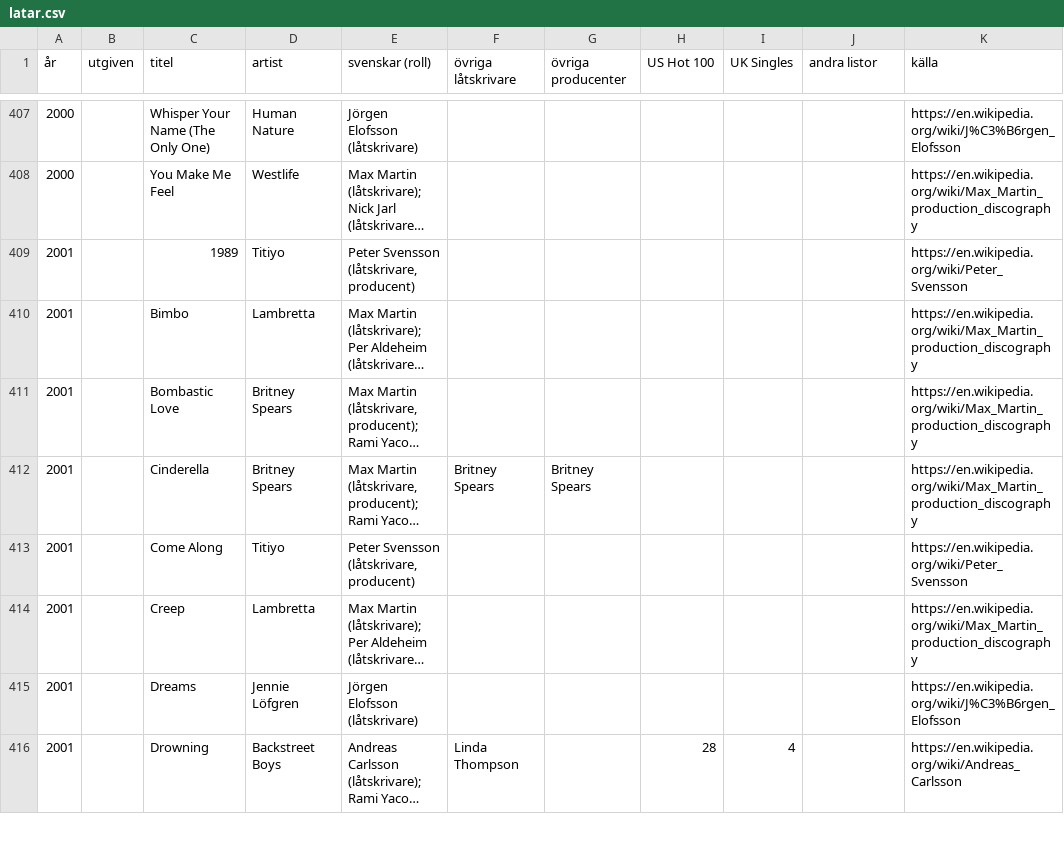
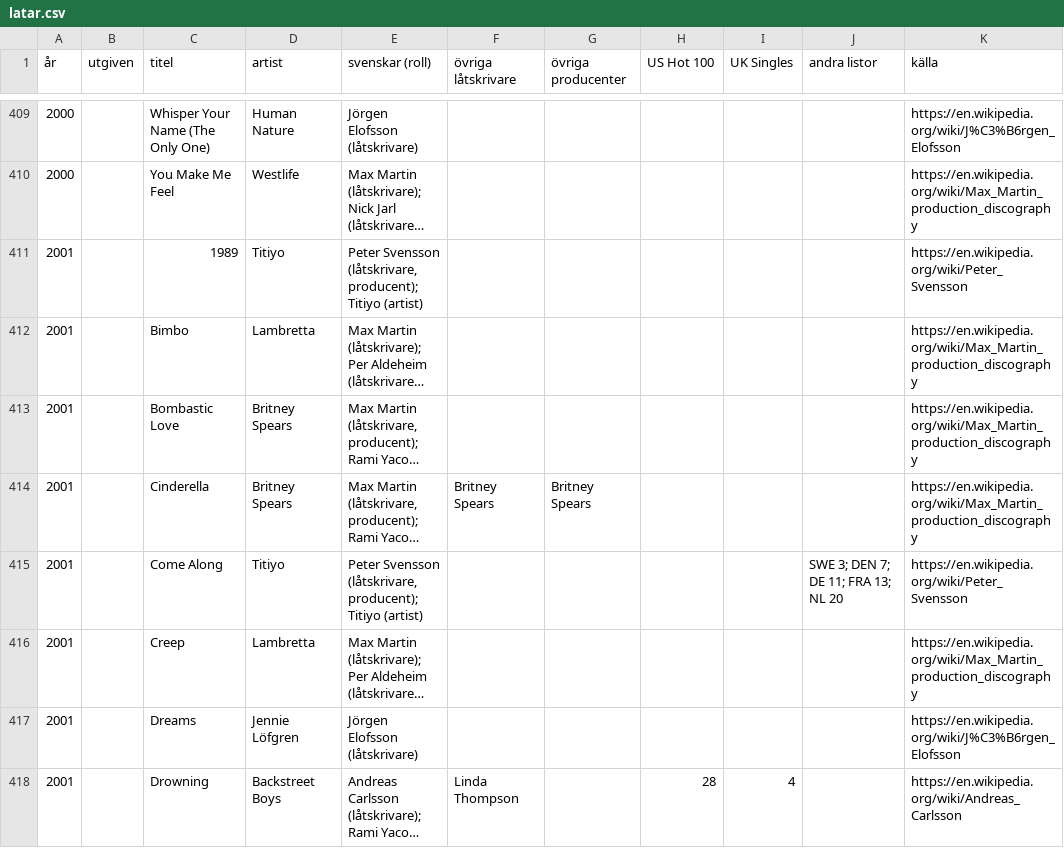
Before and after one commit to hegunu/swehit, a CSV file: data/latar.csv, drawn as a sheet; only a part is shown, gaps mark what is left out; long unchanged cells end in …; addresses are those after the commit; the diff covers the shown part only; the diff names each change by its address in the sheet, - before the commit and + after, or states it on an @@ line.

```diff
--- a/data/latar.csv
+++ b/data/latar.csv
-E411 (svenskar (roll)): …Svensson (låtskrivare, producent)
+E411 (svenskar (roll)): …Svensson (låtskrivare, producent); Titiyo (artist)
-E415 (svenskar (roll)): …Svensson (låtskrivare, producent)
+E415 (svenskar (roll)): …Svensson (låtskrivare, producent); Titiyo (artist)
-J415 (andra listor): (empty)
+J415 (andra listor): SWE 3; DEN 7; DE 11; FRA 13; NL 20
```
Also changed, not shown: 2 added rows and 9 edited cells elsewhere in this file, data/personer.csv, raw/zz_fixes.tsv, 4 other files.
